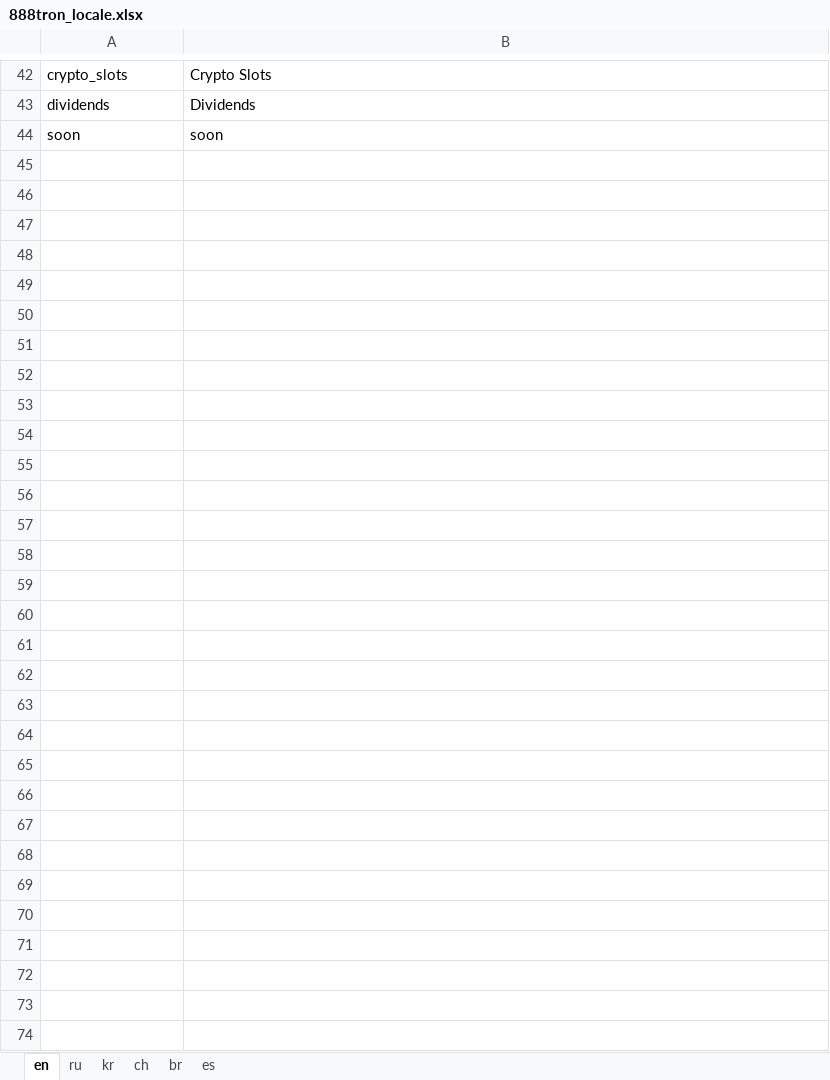
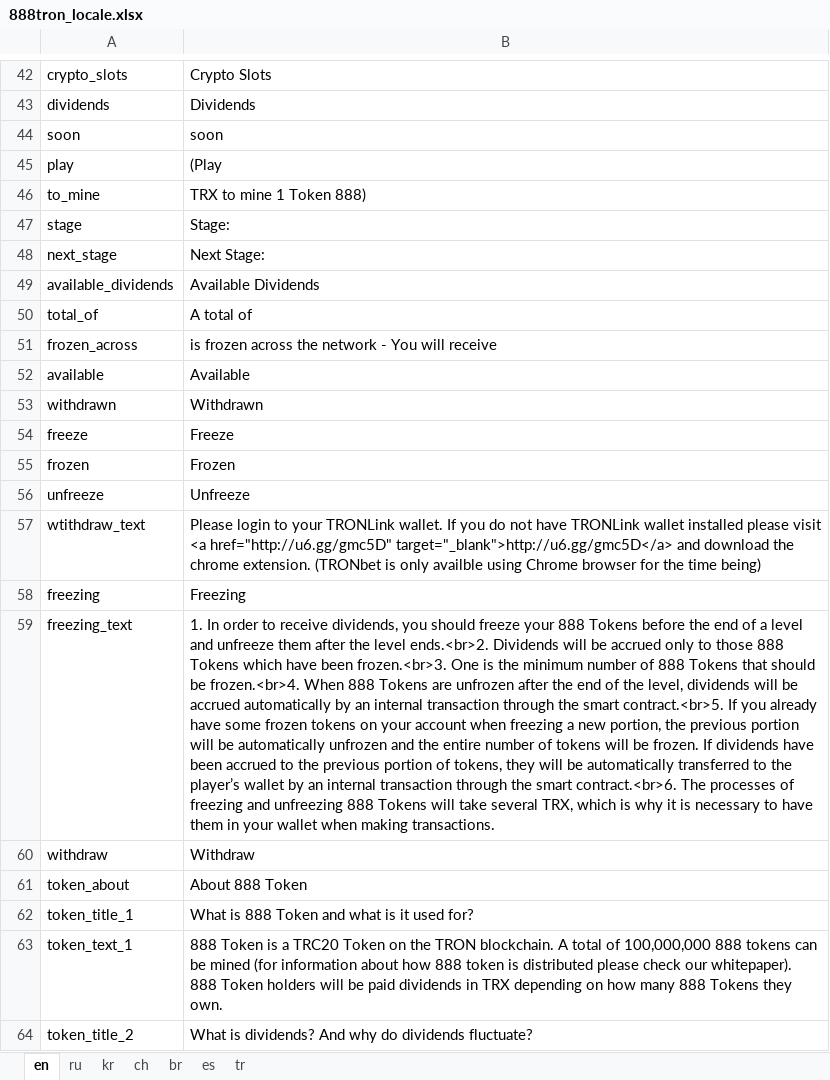
Before and after one commit to 888tron/tronGamesClient, an Excel workbook: locale/888tron_locale.xlsx, sheet en, drawn as a sheet; only a part is shown, gaps mark what is left out; values as stored, in another font and other column widths than the file's, no borders; the diff covers the shown part only; the diff names each change by its address in the sheet, - before the commit and + after, or states it on an @@ line.

Commit message:
dividends

```diff
--- a/locale/888tron_locale.xlsx (sheet en)
+++ b/locale/888tron_locale.xlsx (sheet en)
+sheet tab: tr
+row 45: play | (Play
+row 46: to_mine | TRX to mine 1 Token 888)
+row 47: stage | Stage:
+row 48: next_stage | Next Stage:
+row 49: available_dividends | Available Dividends
+row 50: total_of | A total of
+row 51: frozen_across | is frozen across the network - You will receive
+row 52: available | Available
+row 53: withdrawn | Withdrawn
+row 54: freeze | Freeze
+row 55: frozen | Frozen
+row 56: unfreeze | Unfreeze
+row 57: wtithdraw_text | Please login to your TRONLink wallet. If you do not have TRONLink wallet installed please visit <a href="http://u6.gg/gmc5D" target="_blank">http://u6.gg/gmc5D</a> and download the chrome extension. (TRONbet is only availble using Chrome browser for the time being)
+row 58: freezing | Freezing
+row 59: freezing_text | 1. In order to receive dividends, you should freeze your 888 Tokens before the end of a level and unfreeze them after the level ends.<br>2. Dividends will be accrued only to those 888 Tokens which have been frozen.<br>3. One is the minimum number of 888 Tokens that should be frozen.<br>4. When 888 Tokens are unfrozen after the end of the level, dividends will be accrued automatically by an internal transaction through the smart contract.<br>5. If you already have some frozen tokens on your account when freezing a new portion, the previous portion will be automatically unfrozen and the entire number of tokens will be frozen. If dividends have been accrued to the previous portion of tokens, they will be automatically transferred to the player’s wallet by an internal transaction through the smart contract.<br>6. The processes of freezing and unfreezing 888 Tokens will take several TRX, which is why it is necessary to have them in your wallet when making transactions.
+row 60: withdraw | Withdraw
+row 61: token_about | About 888 Token
+row 62: token_title_1 | What is 888 Token and what is it used for?
+row 63: token_text_1 | 888 Token is a TRC20 Token on the TRON blockchain. A total of 100,000,000 888 tokens can be mined (for information about how 888 token is distributed please check our whitepaper). 888 Token holders will be paid dividends in TRX depending on how many 888 Tokens they own.
+row 64: token_title_2 | What is dividends? And why do dividends fluctuate?
```
Also changed, not shown: 11 added rows elsewhere in this sheet, sheet kr, sheet ch, sheet es, sheet br, sheet ru, 13 other files.
